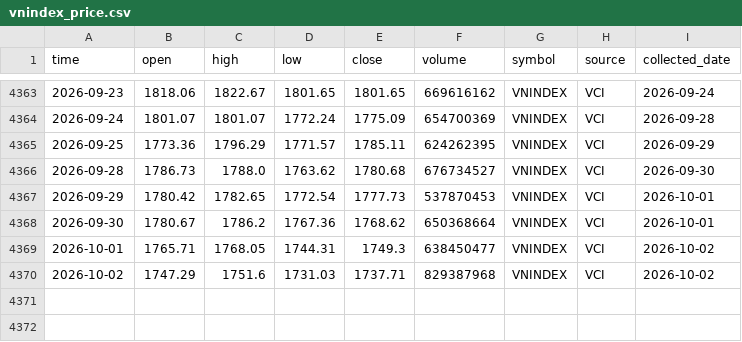
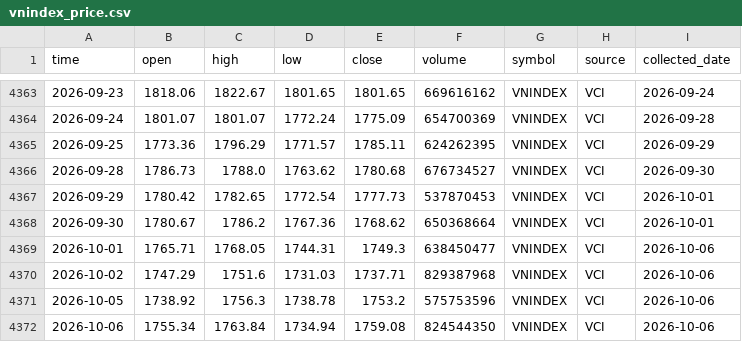
Before and after one commit to dlhdwan/fpt-stock-forecasting, a CSV file: data/raw/vnindex_price.csv, drawn as a sheet; only a part is shown, gaps mark what is left out.

```diff
--- a/data/raw/vnindex_price.csv
+++ b/data/raw/vnindex_price.csv
@@ -4368,3 +4368,5 @@
 2026-09-30,1780.67,1786.2,1767.36,1768.62,650368664,VNINDEX,VCI,2026-10-01
-2026-10-01,1765.71,1768.05,1744.31,1749.3,638450477,VNINDEX,VCI,2026-10-02
-2026-10-02,1747.29,1751.6,1731.03,1737.71,829387968,VNINDEX,VCI,2026-10-02
+2026-10-01,1765.71,1768.05,1744.31,1749.3,638450477,VNINDEX,VCI,2026-10-06
+2026-10-02,1747.29,1751.6,1731.03,1737.71,829387968,VNINDEX,VCI,2026-10-06
+2026-10-05,1738.92,1756.3,1738.78,1753.2,575753596,VNINDEX,VCI,2026-10-06
+2026-10-06,1755.34,1763.84,1734.94,1759.08,824544350,VNINDEX,VCI,2026-10-06
```
Also changed, not shown: data/raw/fpt_stock_price.csv, 1 other file.
